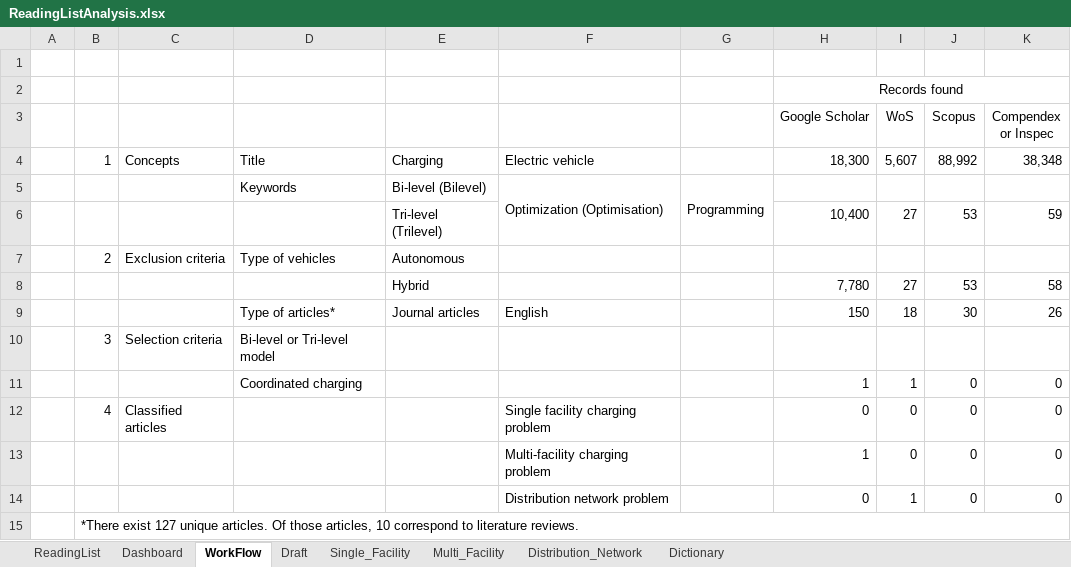
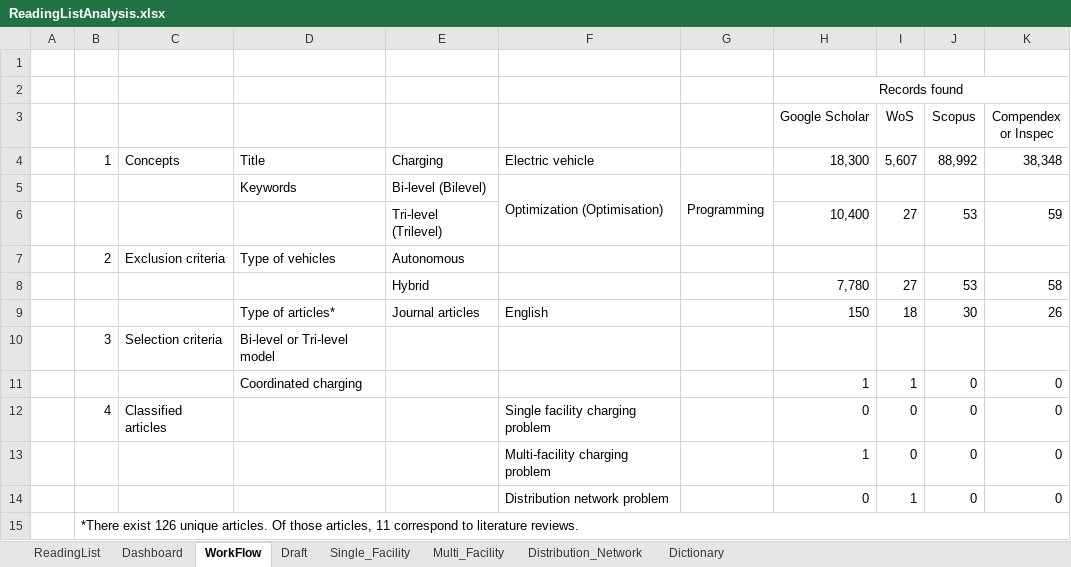
Before and after one commit to LuisRojo-Gonzalez/Coordinated-Charging-Literature-Review, an Excel workbook: ReadingListAnalysis.xlsx, sheet WorkFlow, drawn as a sheet; values as stored, in another font and other column widths than the file's, no borders; charts and pictures not drawn; the diff names each change by its address in the sheet, - before the commit and + after, or states it on an @@ line.

```diff
--- a/ReadingListAnalysis.xlsx (sheet WorkFlow)
+++ b/ReadingListAnalysis.xlsx (sheet WorkFlow)
-B15: *There exist 127 unique articles. Of those articles, 10 correspond to…
+B15: *There exist 126 unique articles. Of those articles, 11 correspond to…
```
Also changed, not shown: sheet ReadingList, sheet Dictionary, sheet Dashboard, formulas that keep their value.
